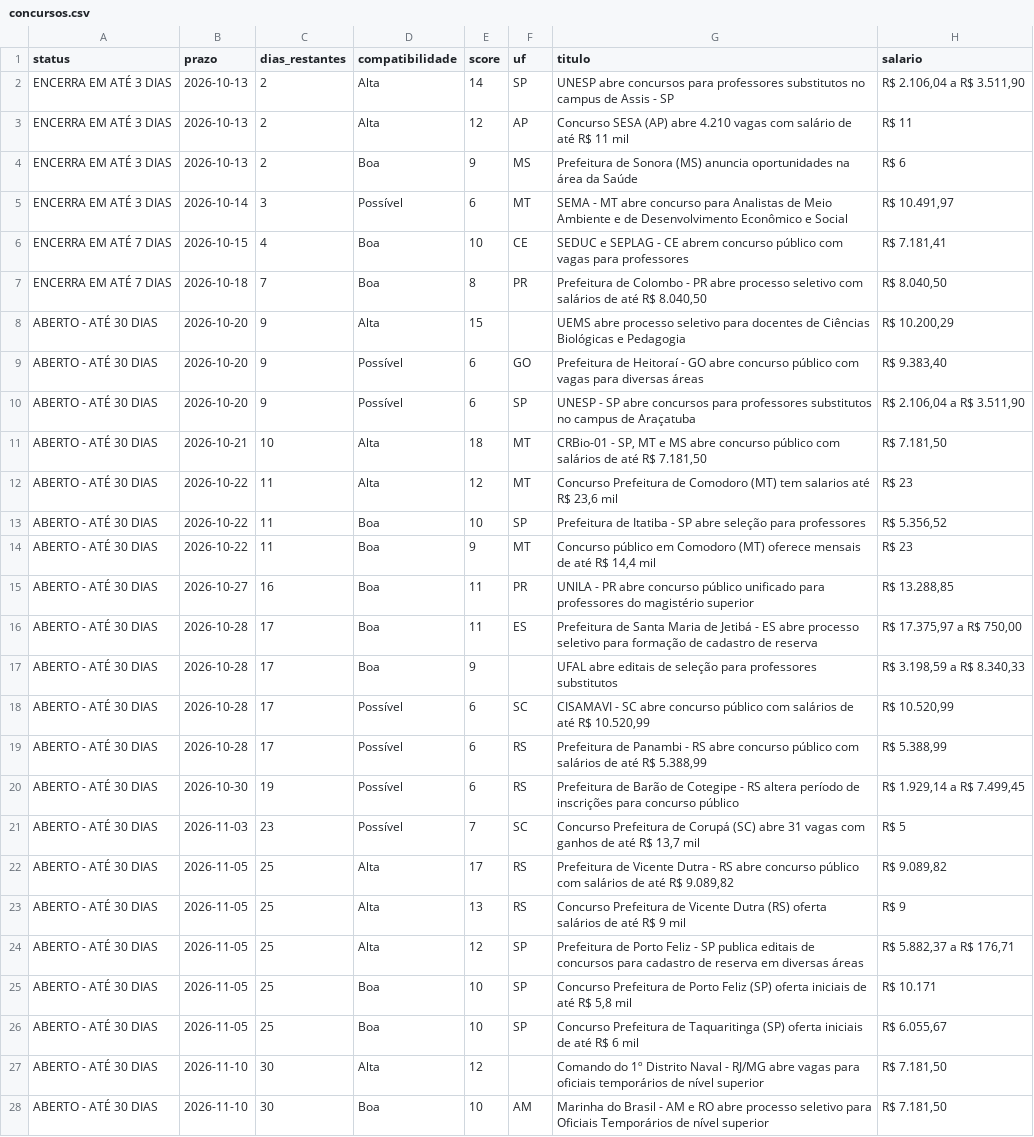
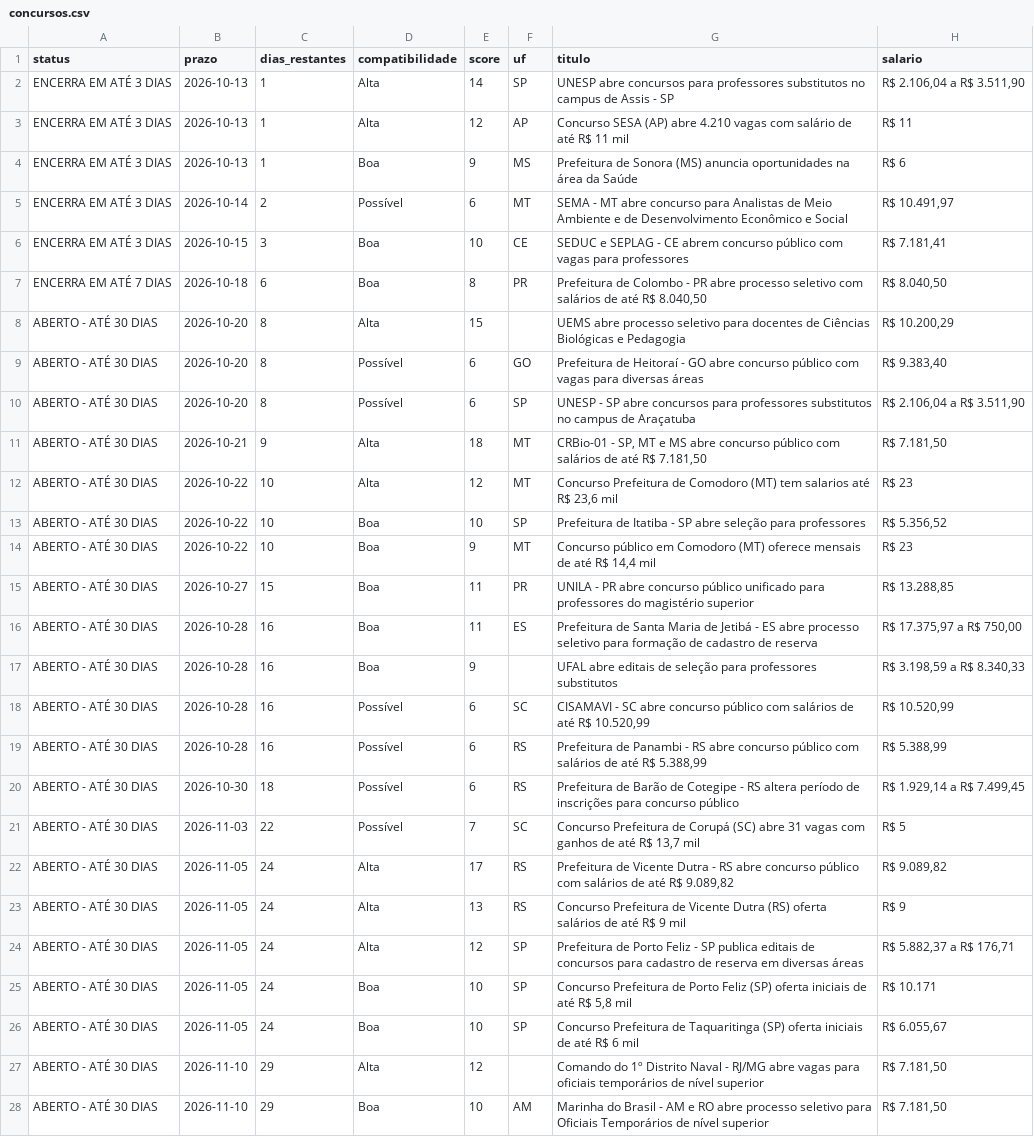
Before and after one commit to matheusbarrosb/concurso-biologia-bot, a CSV file: data/concursos.csv, drawn as a sheet; only a part is shown; the diff covers the shown part only; the diff names each change by its address in the sheet, - before the commit and + after, or states it on an @@ line.

```diff
--- a/data/concursos.csv
+++ b/data/concursos.csv
-C2:C4 (dias_restantes): 2
+C2:C4 (dias_restantes): 1
-C5 (dias_restantes): 3
+C5 (dias_restantes): 2
-A6 (status): ENCERRA EM ATÉ 7 DIAS
+A6 (status): ENCERRA EM ATÉ 3 DIAS
-C6 (dias_restantes): 4
+C6 (dias_restantes): 3
-C7 (dias_restantes): 7
+C7 (dias_restantes): 6
-C8:C10 (dias_restantes): 9
+C8:C10 (dias_restantes): 8
-C11 (dias_restantes): 10
+C11 (dias_restantes): 9
-C12:C14 (dias_restantes): 11
+C12:C14 (dias_restantes): 10
-C15 (dias_restantes): 16
+C15 (dias_restantes): 15
-C16:C19 (dias_restantes): 17
+C16:C19 (dias_restantes): 16
-C20 (dias_restantes): 19
+C20 (dias_restantes): 18
-C21 (dias_restantes): 23
+C21 (dias_restantes): 22
-C22:C26 (dias_restantes): 25
+C22:C26 (dias_restantes): 24
-C27:C28 (dias_restantes): 30
+C27:C28 (dias_restantes): 29
```
Also changed, not shown: 41 edited cells elsewhere in this file.
